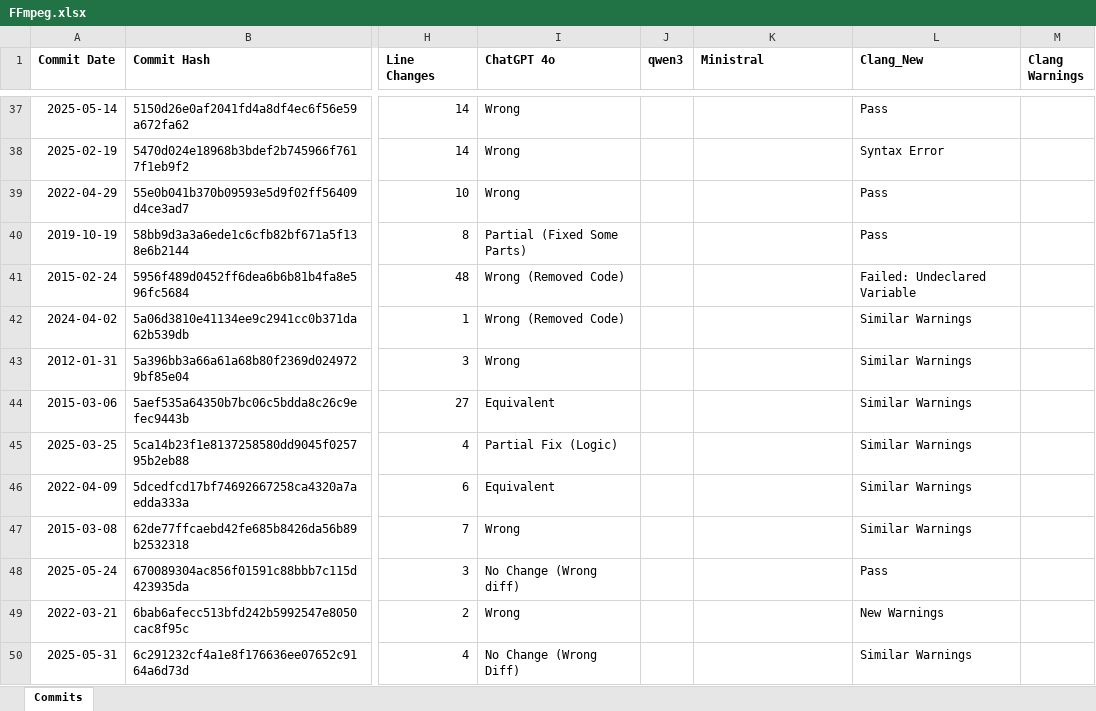
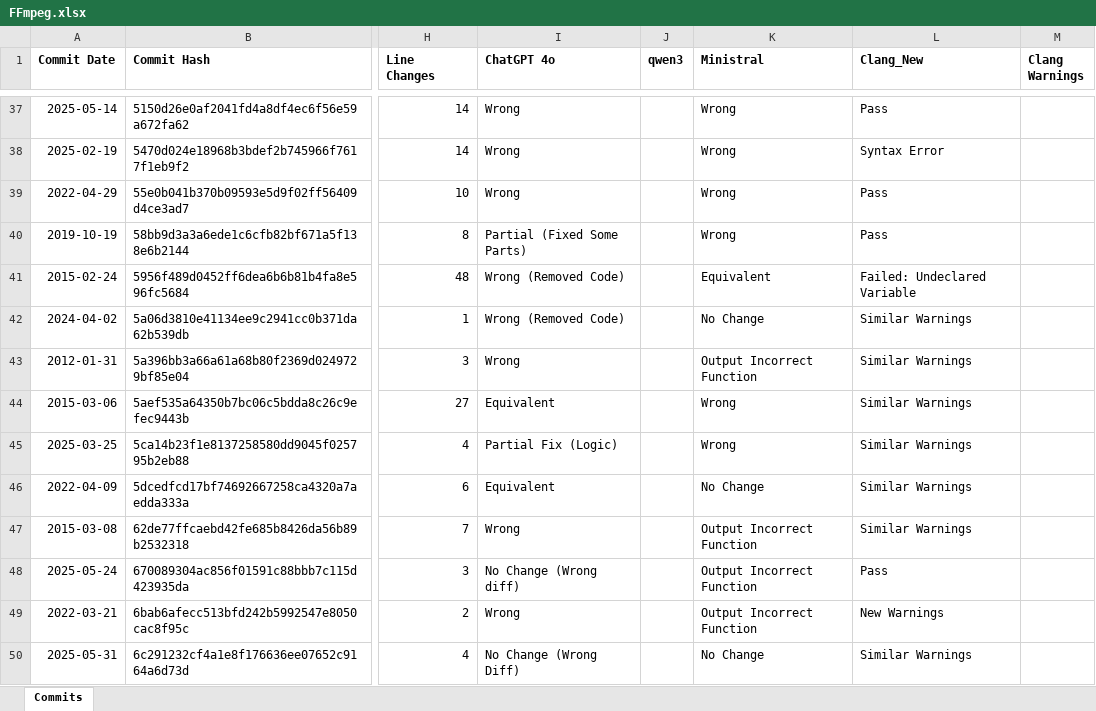
Before and after one commit to MuyeedAhmed/LLMVerification, an Excel workbook: ExcelFiles/FFmpeg.xlsx, sheet Commits, drawn as a sheet; only a part is shown, gaps mark what is left out; values as stored, in another font and other column widths than the file's, no borders; the diff covers the shown part only; the diff names each change by its address in the sheet, - before the commit and + after, or states it on an @@ line.

```diff
--- a/ExcelFiles/FFmpeg.xlsx (sheet Commits)
+++ b/ExcelFiles/FFmpeg.xlsx (sheet Commits)
-K37:K40 (Ministral): (empty)
+K37:K40 (Ministral): Wrong
-K41 (Ministral): (empty)
+K41 (Ministral): Equivalent
-K42 (Ministral): (empty)
+K42 (Ministral): No Change
-K43 (Ministral): (empty)
+K43 (Ministral): Output Incorrect Function
-K44:K45 (Ministral): (empty)
+K44:K45 (Ministral): Wrong
-K46 (Ministral): (empty)
+K46 (Ministral): No Change
-K47:K49 (Ministral): (empty)
+K47:K49 (Ministral): Output Incorrect Function
-K50 (Ministral): (empty)
+K50 (Ministral): No Change
```
Also changed, not shown: 42 edited cells elsewhere in this sheet, 30 other files.
